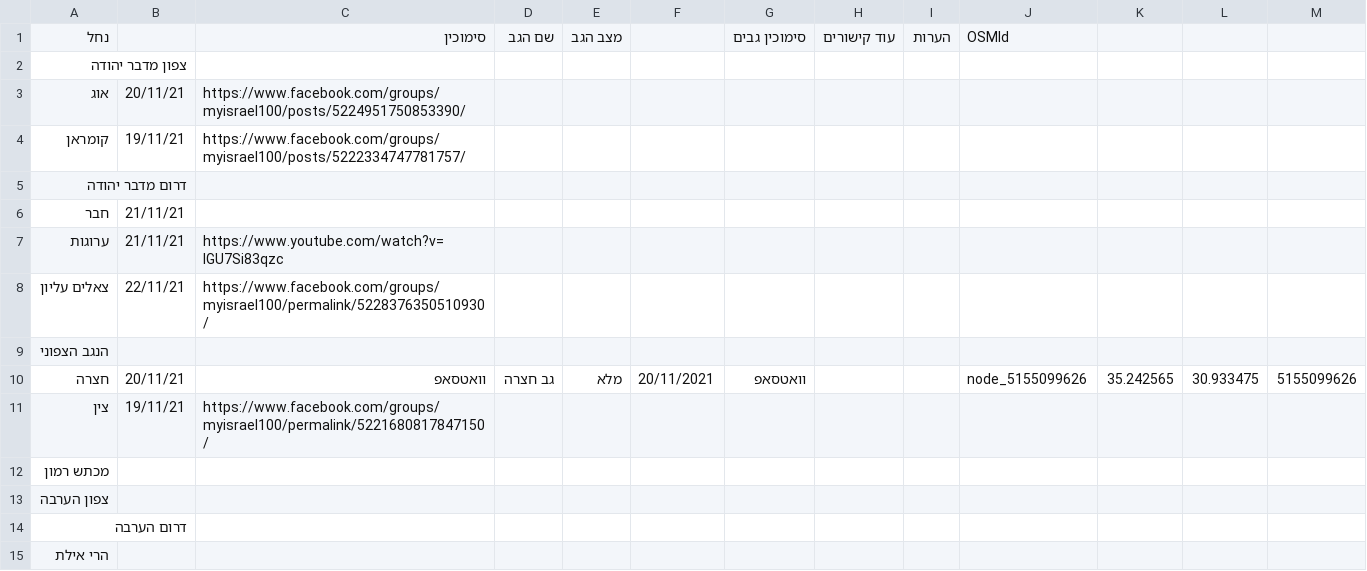
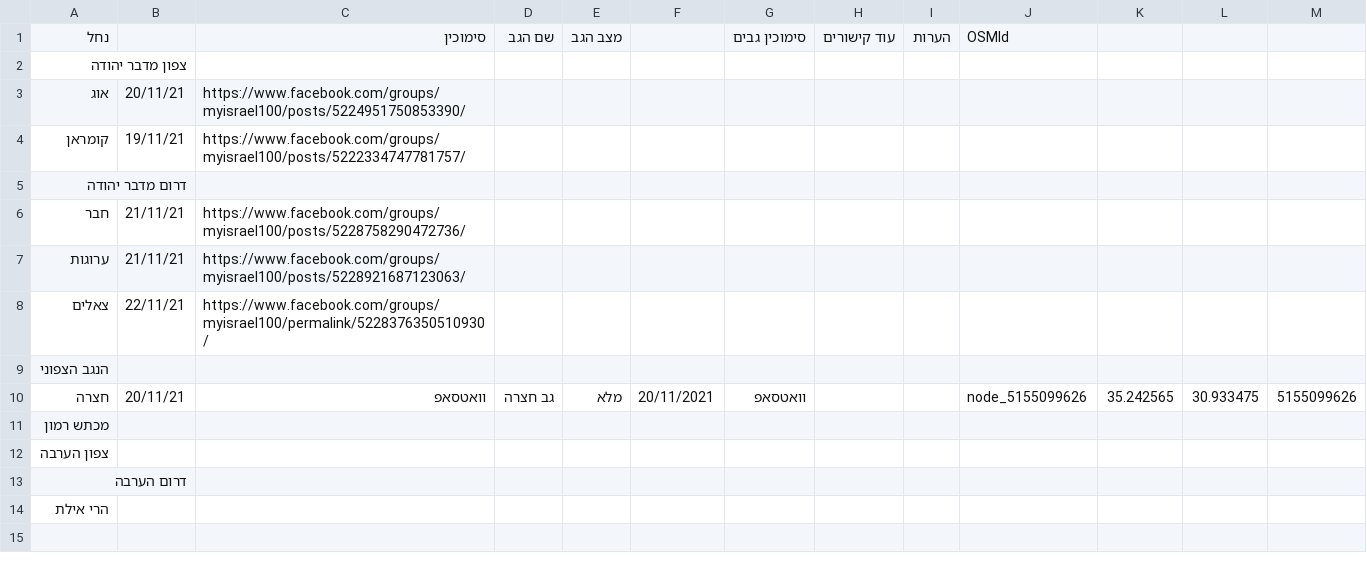
Before and after one commit to amiad/IHMGeoJSONWaterholes, a CSV file: floods.csv, drawn as a sheet.

Commit message:
update source.geojson 2021-11-21-17:28

```diff
--- a/floods.csv
+++ b/floods.csv
@@ -5,8 +5,7 @@
 "דרום מדבר יהודה","","","","","","","","","","","",""
-"חבר","21/11/21","","","","","","","","","","",""
-"ערוגות","21/11/21","https://www.youtube.com/watch?v=IGU7Si83qzc ","","","","","","","","","",""
-"צאלים עליון","22/11/21","https://www.facebook.com/groups/myisrael100/permalink/5228376350510930/","","","","","","","","","",""
+"חבר","21/11/21","https://www.facebook.com/groups/myisrael100/posts/5228758290472736/","","","","","","","","","",""
+"ערוגות","21/11/21","https://www.facebook.com/groups/myisrael100/posts/5228921687123063/","","","","","","","","","",""
+"צאלים","22/11/21","https://www.facebook.com/groups/myisrael100/permalink/5228376350510930/","","","","","","","","","",""
 "הנגב הצפוני","","","","","","","","","","","",""
 "חצרה","20/11/21","וואטסאפ","גב חצרה","מלא","20/11/2021","וואטסאפ","","","node_5155099626","35.242565","30.933475","5155099626"
-"צין","19/11/21","https://www.facebook.com/groups/myisrael100/permalink/5221680817847150/","","","","","","","","","",""
 "מכתש רמון","","","","","","","","","","","",""
```
